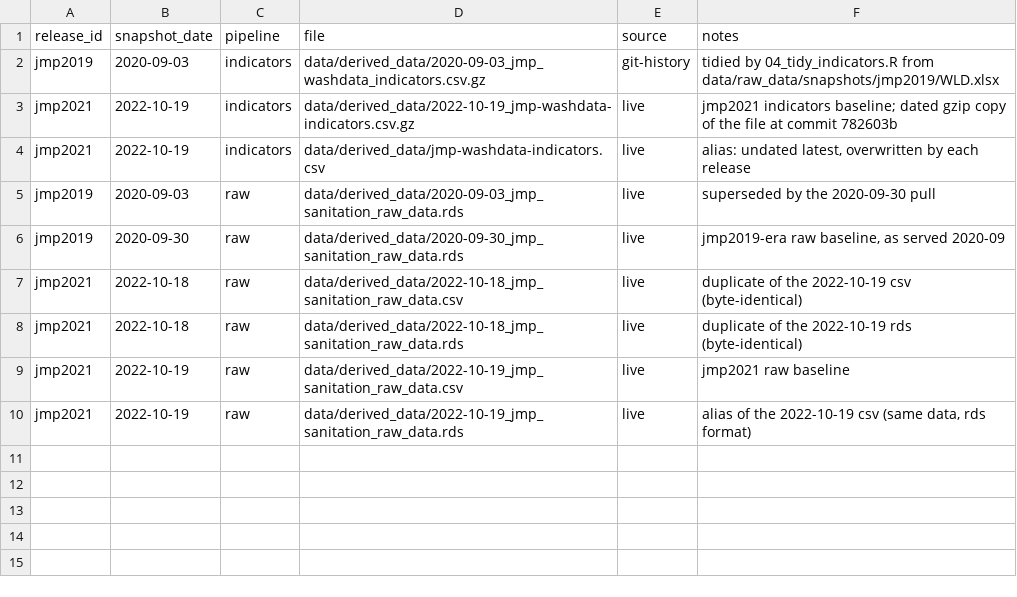
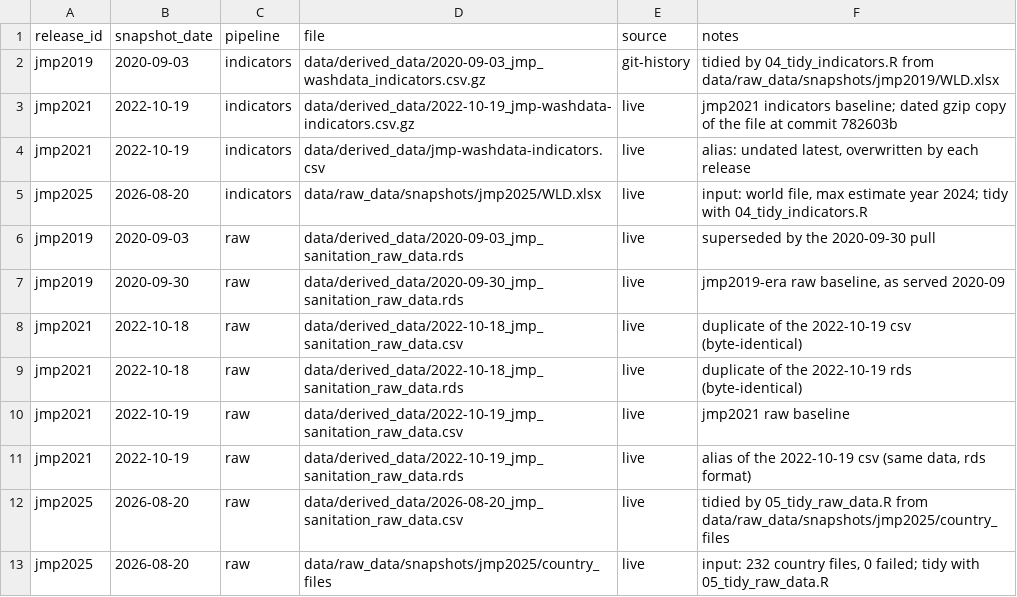
Before and after one commit to openwashdata/jmpdata, a CSV file: data/derived_data/snapshots_manifest.csv, drawn as a sheet; the diff names each change by its address in the sheet, - before the commit and + after, or states it on an @@ line.

```diff
--- a/data/derived_data/snapshots_manifest.csv
+++ b/data/derived_data/snapshots_manifest.csv
+row 5: jmp2025 | 2026-08-20 | indicators | data/raw_data/snapshots/jmp2025/WLD.xlsx | live | input: world file, max estimate year 2024; tidy with 04_tidy_indicators.R
+row 12: jmp2025 | 2026-08-20 | raw | data/derived_data/2026-08-20_jmp_sanitation_raw_data.csv | live | tidied by 05_tidy_raw_data.R from data/raw_data/snapshots/jmp2025/country_files
+row 13: jmp2025 | 2026-08-20 | raw | data/raw_data/snapshots/jmp2025/country_files | live | input: 232 country files, 0 failed; tidy with 05_tidy_raw_data.R
```
Also changed, not shown: 13 other files.
